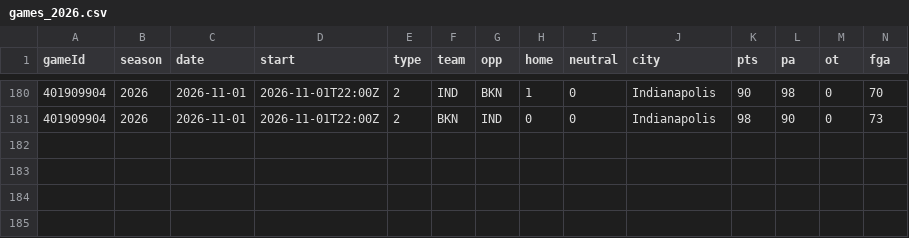
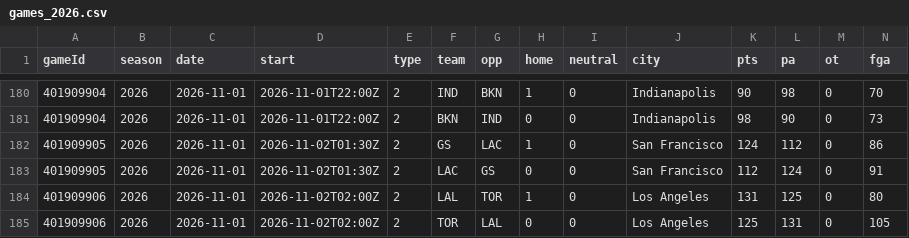
Before and after one commit to Johnbrick123/nba-unders, a CSV file: backtest/data/games_2026.csv, drawn as a sheet; only a part is shown, gaps mark what is left out; rows hold the shown columns only; the diff names each change by its address in the sheet, - before the commit and + after, or states it on an @@ line.

```diff
--- a/backtest/data/games_2026.csv
+++ b/backtest/data/games_2026.csv
+row 182: 401909905 | 2026 | 2026-11-01 | 2026-11-02T01:30Z | 2 | GS | LAC | 1 | 0 | San Francisco | 124 | 112 | 0 | 86
+row 183: 401909905 | 2026 | 2026-11-01 | 2026-11-02T01:30Z | 2 | LAC | GS | 0 | 0 | San Francisco | 112 | 124 | 0 | 91
+row 184: 401909906 | 2026 | 2026-11-01 | 2026-11-02T02:00Z | 2 | LAL | TOR | 1 | 0 | Los Angeles | 131 | 125 | 0 | 80
+row 185: 401909906 | 2026 | 2026-11-01 | 2026-11-02T02:00Z | 2 | TOR | LAL | 0 | 0 | Los Angeles | 125 | 131 | 0 | 105
```
Also changed, not shown: backtest/data/players_2026.csv, 5 other files.
